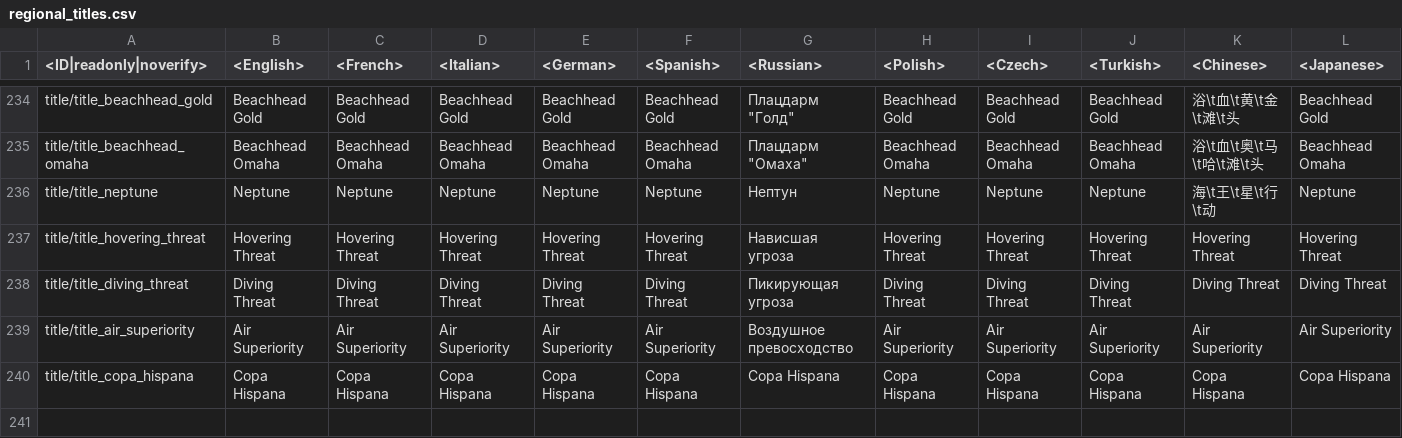
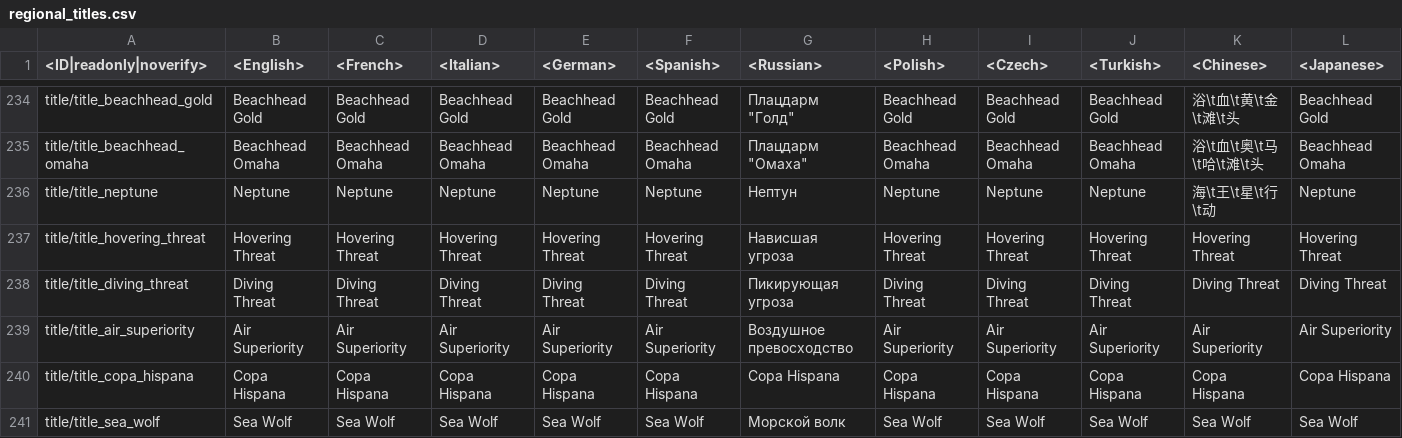
Before and after one commit to VitaliiAndreev/WarThunder_JsonFileChanges_DevClient, a CSV file: Files/regional.vromfs.bin_u/lang/regional_titles.csv, drawn as a sheet; only a part is shown, gaps mark what is left out; rows hold the shown columns only; the diff names each change by its address in the sheet, - before the commit and + after, or states it on an @@ line.

```diff
--- a/Files/regional.vromfs.bin_u/lang/regional_titles.csv
+++ b/Files/regional.vromfs.bin_u/lang/regional_titles.csv
+row 241: title/title_sea_wolf | Sea Wolf | Sea Wolf | Sea Wolf | Sea Wolf | Sea Wolf | Морской волк | Sea Wolf | Sea Wolf | Sea Wolf | Sea Wolf | Sea Wolf
```
Also changed, not shown: 15 other files.
